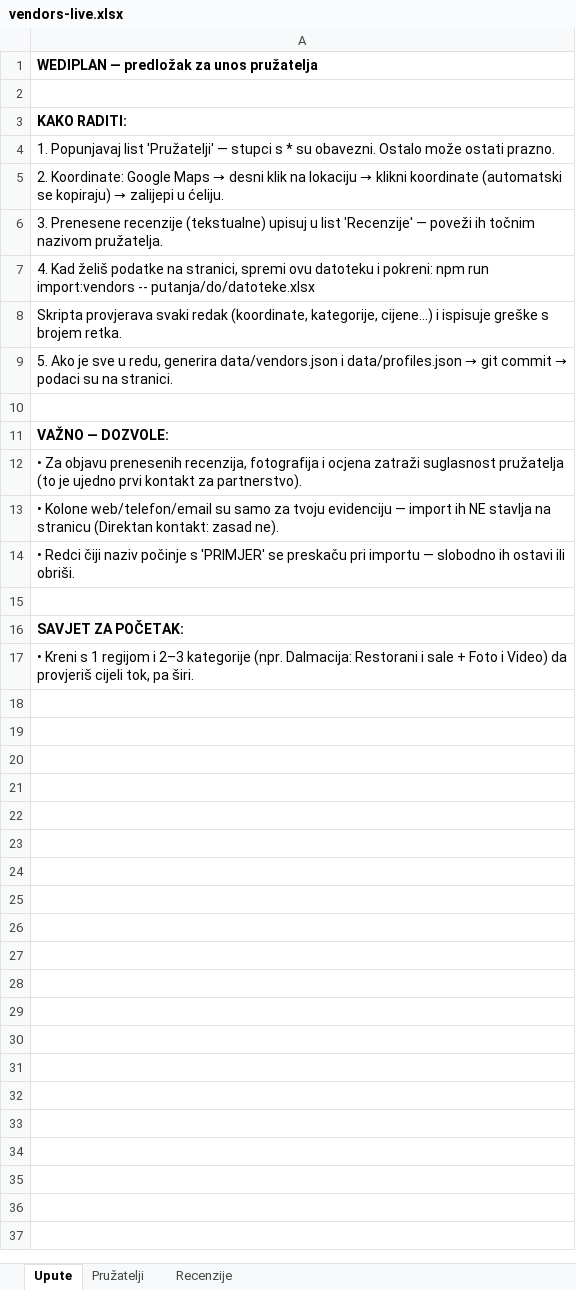
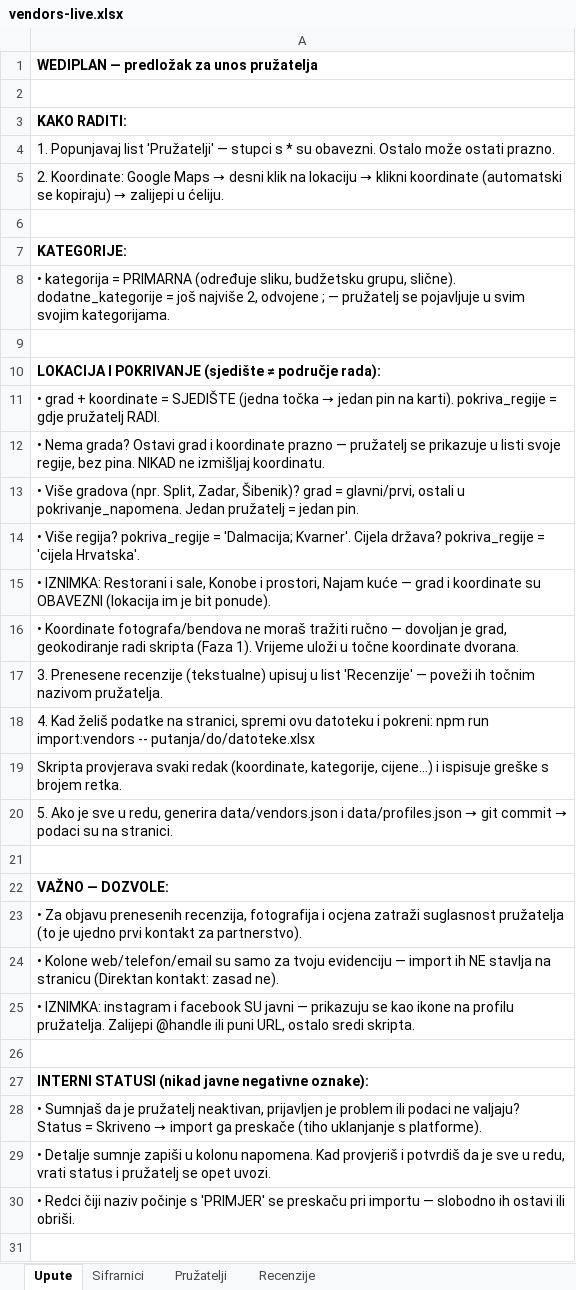
Before and after one commit to MandriloST/wediplan, an Excel workbook: data/vendors-live.xlsx, sheet Upute, drawn as a sheet; only a part is shown; the shorter side is filled out with more unchanged rows; values as stored, in another font and other column widths than the file's, no borders; the diff names each change by its address in the sheet, - before the commit and + after, or states it on an @@ line.

```diff
--- a/data/vendors-live.xlsx (sheet Upute)
+++ b/data/vendors-live.xlsx (sheet Upute)
@@ sheet tab unhidden: Sifrarnici @@
+row 6: (empty)
+row 7: KATEGORIJE:
+row 8: • kategorija = PRIMARNA (određuje sliku, budžetsku grupu, slične). dodatne_kategorije = još najviše 2, odvojene ; — pružatelj se pojavljuje u svim svojim kategorijama.
+row 9: (empty)
+row 10: LOKACIJA I POKRIVANJE (sjedište ≠ područje rada):
+row 11: • grad + koordinate = SJEDIŠTE (jedna točka → jedan pin na karti). pokriva_regije = gdje pružatelj RADI.
+row 12: • Nema grada? Ostavi grad i koordinate prazno — pružatelj se prikazuje u listi svoje regije, bez pina. NIKAD ne izmišljaj koordinatu.
+row 13: • Više gradova (npr. Split, Zadar, Šibenik)? grad = glavni/prvi, ostali u pokrivanje_napomena. Jedan pružatelj = jedan pin.
+row 14: • Više regija? pokriva_regije = 'Dalmacija; Kvarner'. Cijela država? pokriva_regije = 'cijela Hrvatska'.
+row 15: • IZNIMKA: Restorani i sale, Konobe i prostori, Najam kuće — grad i koordinate su OBAVEZNI (lokacija im je bit ponude).
+row 16: • Koordinate fotografa/bendova ne moraš tražiti ručno — dovoljan je grad, geokodiranje radi skripta (Faza 1). Vrijeme uloži u točne koordinate dvorana.
+row 25: • IZNIMKA: instagram i facebook SU javni — prikazuju se kao ikone na profilu pružatelja. Zalijepi @handle ili puni URL, ostalo sredi skripta.
+row 26: (empty)
+row 27: INTERNI STATUSI (nikad javne negativne oznake):
+row 28: • Sumnjaš da je pružatelj neaktivan, prijavljen je problem ili podaci ne valjaju? Status = Skriveno → import ga preskače (tiho uklanjanje s platforme).
+row 29: • Detalje sumnje zapiši u kolonu napomena. Kad provjeriš i potvrdiš da je sve u redu, vrati status i pružatelj se opet uvozi.
```
Also changed, not shown: sheet Pružatelji, 13 other files.
